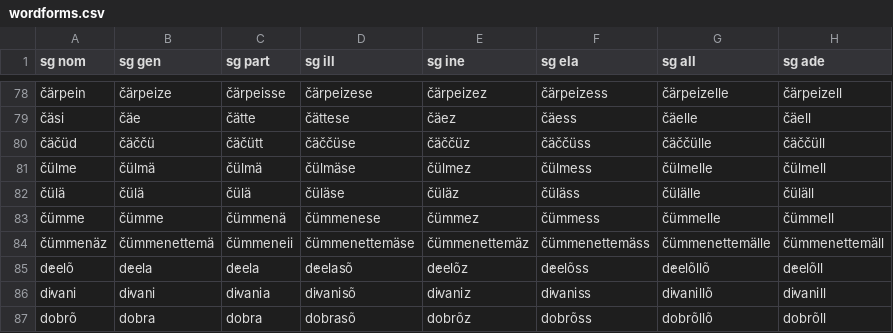
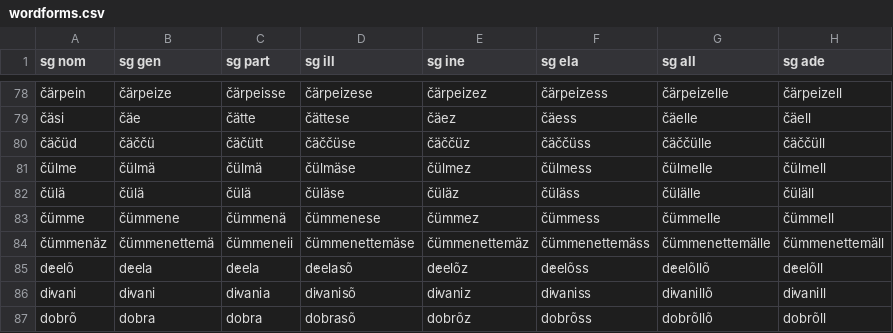
Before and after one commit to kristiank/MA-thesis, a CSV file: data/wordforms.csv, drawn as a sheet; only a part is shown, gaps mark what is left out; the diff names each change by its address in the sheet, - before the commit and + after, or states it on an @@ line.

Commit message:
added -ne to 'čümme' in sg gen

```diff
--- a/data/wordforms.csv
+++ b/data/wordforms.csv
-B83 (sg gen): čümme
+B83 (sg gen): čümmene
```
